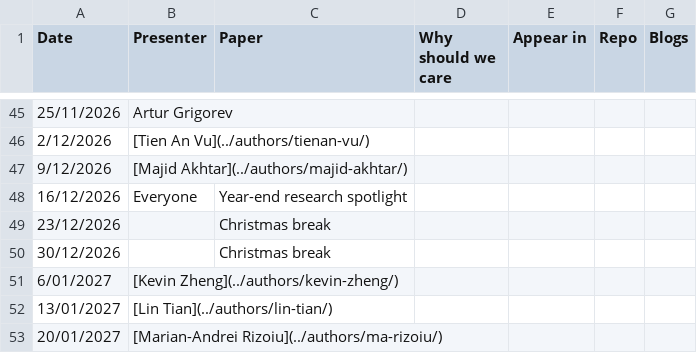
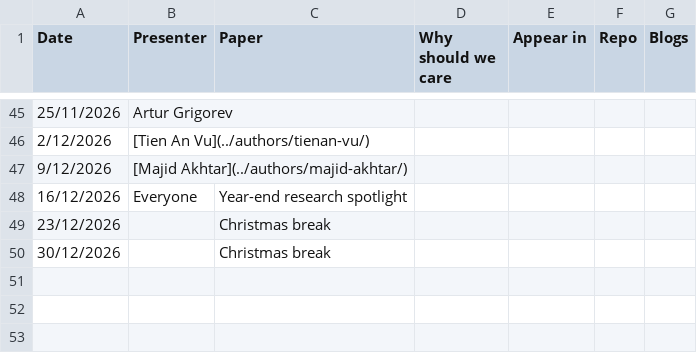
Before and after one commit to behavioral-ds/behavioral-ds.github.io, a CSV file: assets/reading/reading_group_schedule.csv, drawn as a sheet; only a part is shown, gaps mark what is left out; the diff names each change by its address in the sheet, - before the commit and + after, or states it on an @@ line.

Commit message:
Update reading group schedule for 2026-07-29

```diff
--- a/assets/reading/reading_group_schedule.csv
+++ b/assets/reading/reading_group_schedule.csv
-row 51: 6/01/2027 | [Kevin Zheng](../authors/kevin-zheng/)
-row 52: 13/01/2027 | [Lin Tian](../authors/lin-tian/)
-row 53: 20/01/2027 | [Marian-Andrei Rizoiu](../authors/ma-rizoiu/)
```
